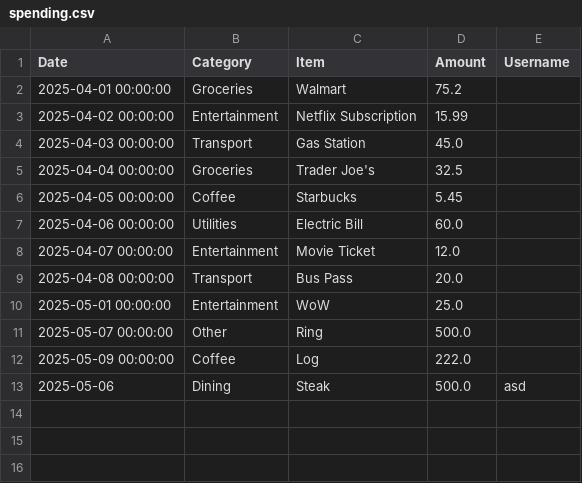
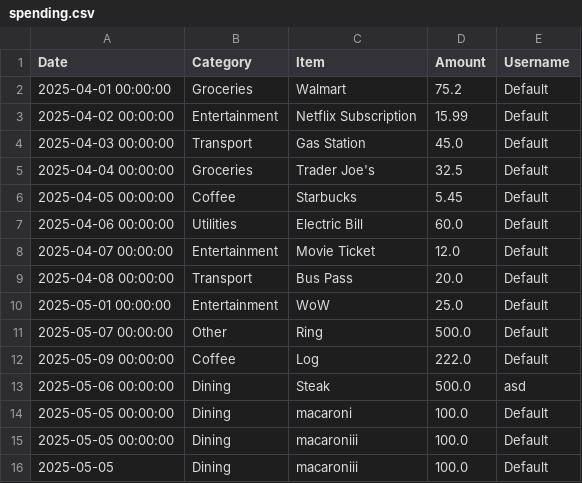
Before and after one commit to CCLDArjun/personal-budgeting-app, a CSV file: appengine/data/spending.csv, drawn as a sheet.

```diff
--- a/appengine/data/spending.csv
+++ b/appengine/data/spending.csv
@@ -1,13 +1,16 @@
 Date,Category,Item,Amount,Username
-2025-04-01 00:00:00,Groceries,Walmart,75.2,
-2025-04-02 00:00:00,Entertainment,Netflix Subscription,15.99,
-2025-04-03 00:00:00,Transport,Gas Station,45.0,
-2025-04-04 00:00:00,Groceries,Trader Joe's,32.5,
-2025-04-05 00:00:00,Coffee,Starbucks,5.45,
-2025-04-06 00:00:00,Utilities,Electric Bill,60.0,
-2025-04-07 00:00:00,Entertainment,Movie Ticket,12.0,
-2025-04-08 00:00:00,Transport,Bus Pass,20.0,
-2025-05-01 00:00:00,Entertainment,WoW,25.0,
-2025-05-07 00:00:00,Other,Ring,500.0,
-2025-05-09 00:00:00,Coffee,Log,222.0,
-2025-05-06,Dining,Steak,500.0,asd
+2025-04-01 00:00:00,Groceries,Walmart,75.2,Default
+2025-04-02 00:00:00,Entertainment,Netflix Subscription,15.99,Default
+2025-04-03 00:00:00,Transport,Gas Station,45.0,Default
+2025-04-04 00:00:00,Groceries,Trader Joe's,32.5,Default
+2025-04-05 00:00:00,Coffee,Starbucks,5.45,Default
+2025-04-06 00:00:00,Utilities,Electric Bill,60.0,Default
+2025-04-07 00:00:00,Entertainment,Movie Ticket,12.0,Default
+2025-04-08 00:00:00,Transport,Bus Pass,20.0,Default
+2025-05-01 00:00:00,Entertainment,WoW,25.0,Default
+2025-05-07 00:00:00,Other,Ring,500.0,Default
+2025-05-09 00:00:00,Coffee,Log,222.0,Default
+2025-05-06 00:00:00,Dining,Steak,500.0,asd
+2025-05-05 00:00:00,Dining,macaroni,100.0,Default
+2025-05-05 00:00:00,Dining,macaroniii,100.0,Default
+2025-05-05,Dining,macaroniii,100.0,Default
```
Also changed, not shown: 2 other files.
